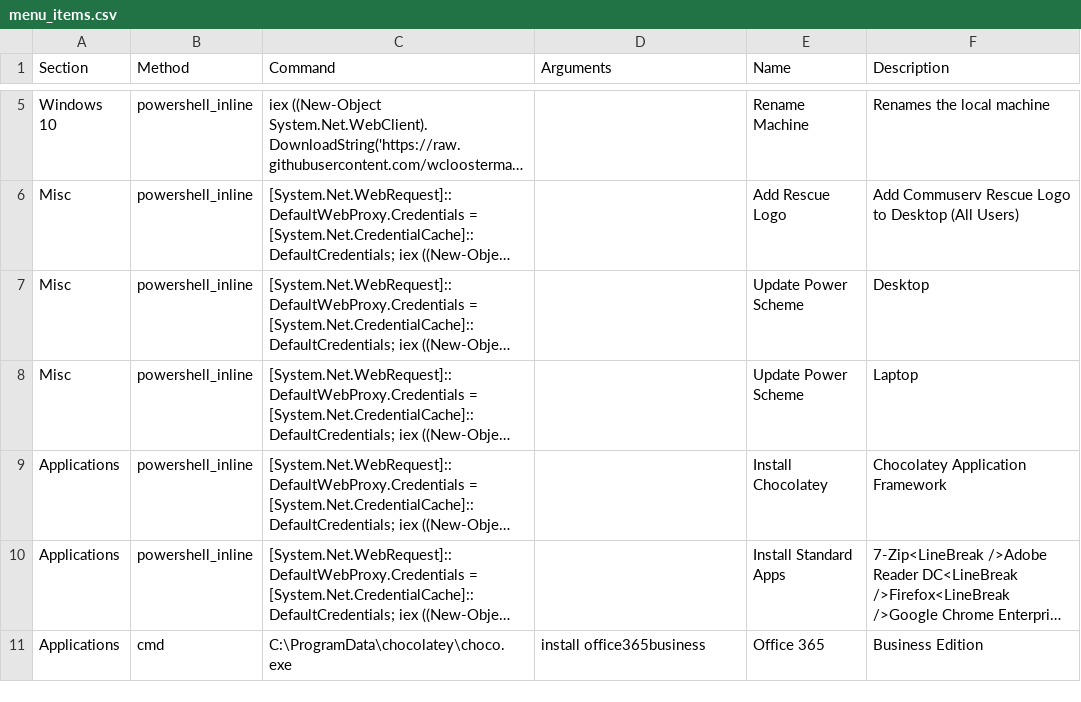
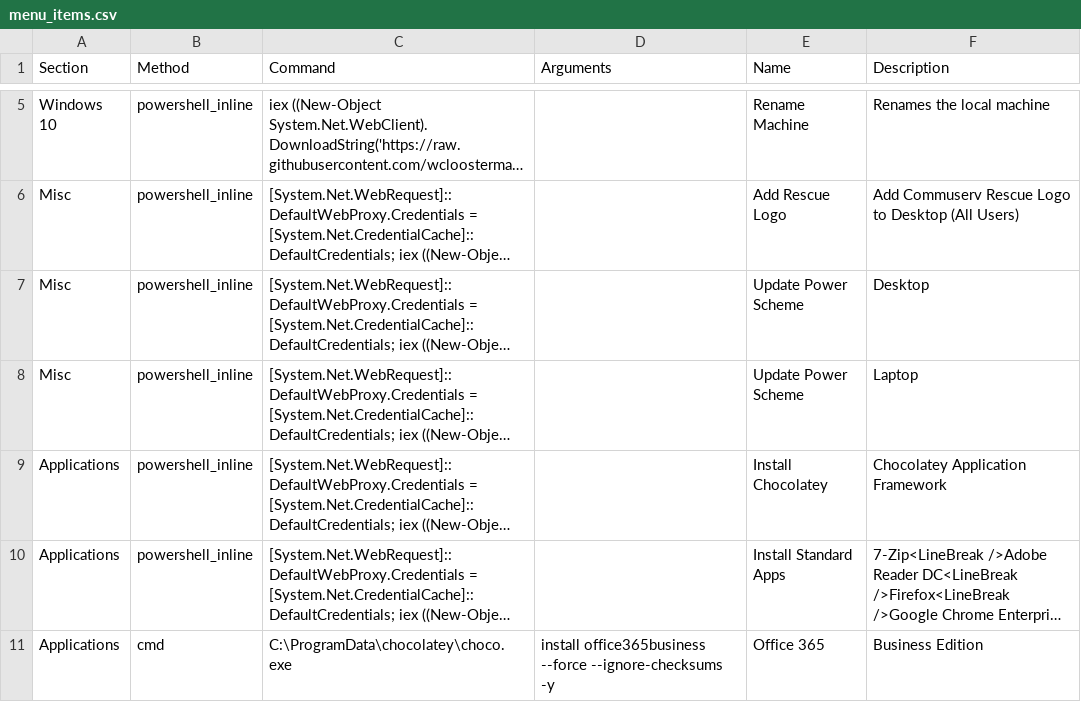
Before and after one commit to wcloosterman/menu, a CSV file: menu_items.csv, drawn as a sheet; only a part is shown, gaps mark what is left out; long unchanged cells end in …; the diff names each change by its address in the sheet, - before the commit and + after, or states it on an @@ line.

Commit message:
Update menu_items.csv

```diff
--- a/menu_items.csv
+++ b/menu_items.csv
-D11 (Arguments): install office365business
+D11 (Arguments): install office365business --force --ignore-checksums -y
```
